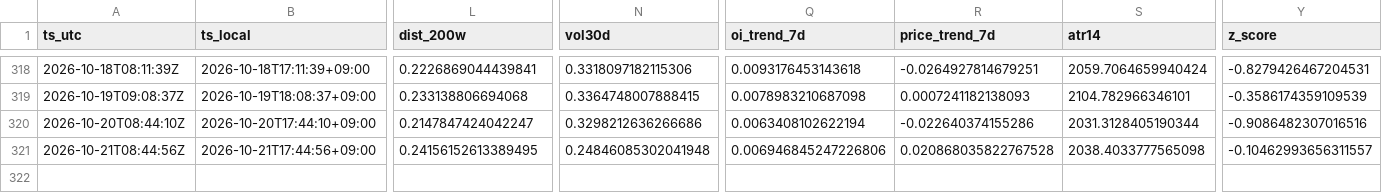
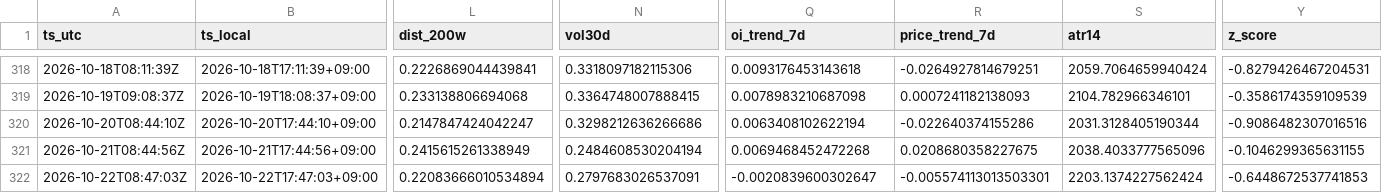
Before and after one commit to sunsiyuan/btc-dca-bot, a CSV file: logs/dca_runs.csv, drawn as a sheet; only a part is shown, gaps mark what is left out; rows hold the shown columns only; the diff names each change by its address in the sheet, - before the commit and + after, or states it on an @@ line.

Commit message:
chore: update daily DCA log

```diff
--- a/logs/dca_runs.csv
+++ b/logs/dca_runs.csv
-L321 (dist_200w): 0.24156152613389495
+L321 (dist_200w): 0.2415615261338949
-N321 (vol30d): 0.24846085302041948
+N321 (vol30d): 0.2484608530204194
-Q321 (oi_trend_7d): 0.006946845247226806
+Q321 (oi_trend_7d): 0.0069468452472268
-R321 (price_trend_7d): 0.020868035822767528
+R321 (price_trend_7d): 0.0208680358227675
-S321 (atr14): 2038.4033777565098
+S321 (atr14): 2038.4033777565096
-Y321 (z_score): -0.10462993656311557
+Y321 (z_score): -0.1046299365631155
+row 322: 2026-10-22T08:47:03Z | 2026-10-22T17:47:03+09:00 | 0.22083666010534894 | 0.2797683026537091 | -0.0020839600302647 | -0.005574113013503301 | 2203.1374227562424 | -0.6448672537741853
```
